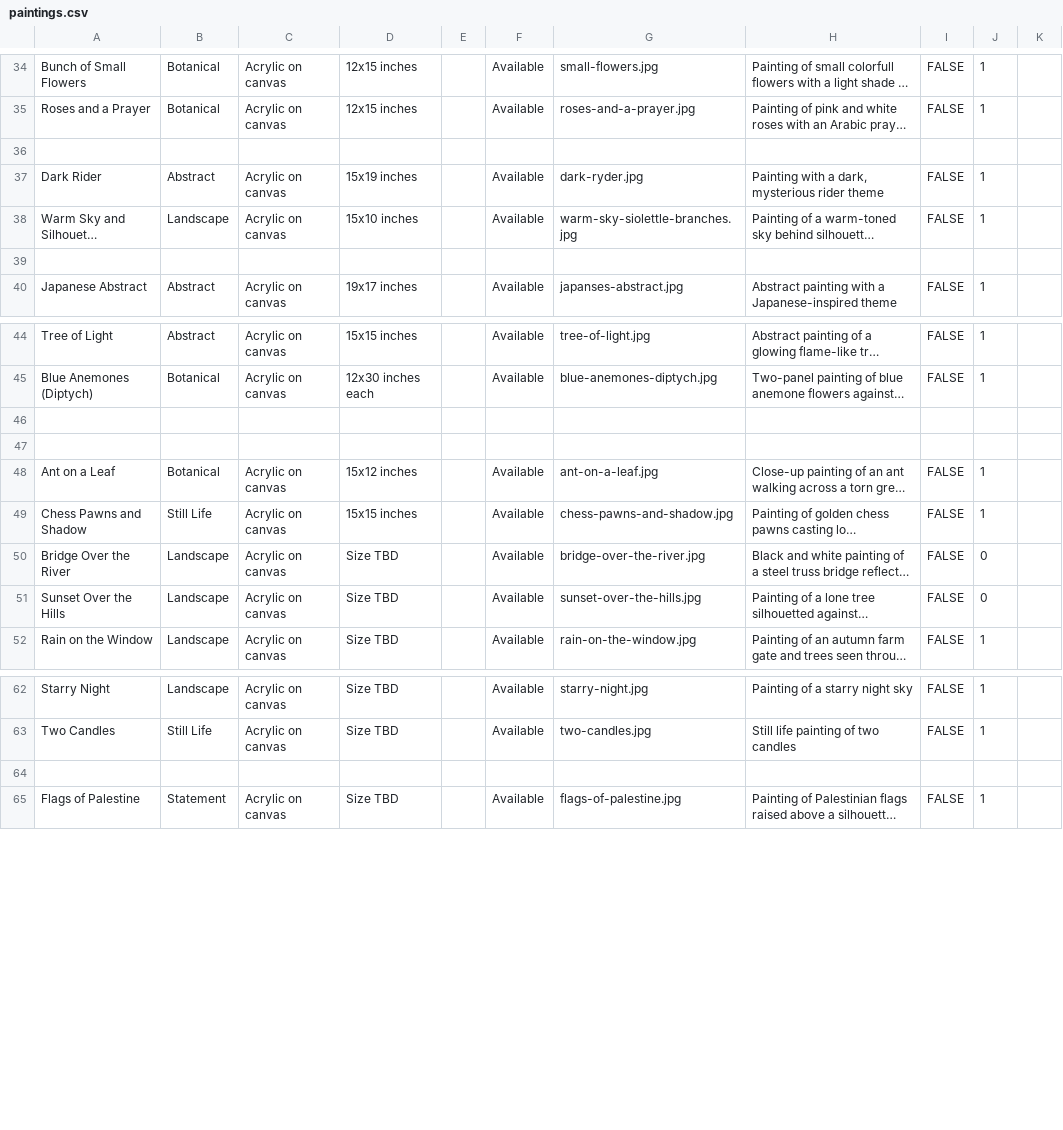
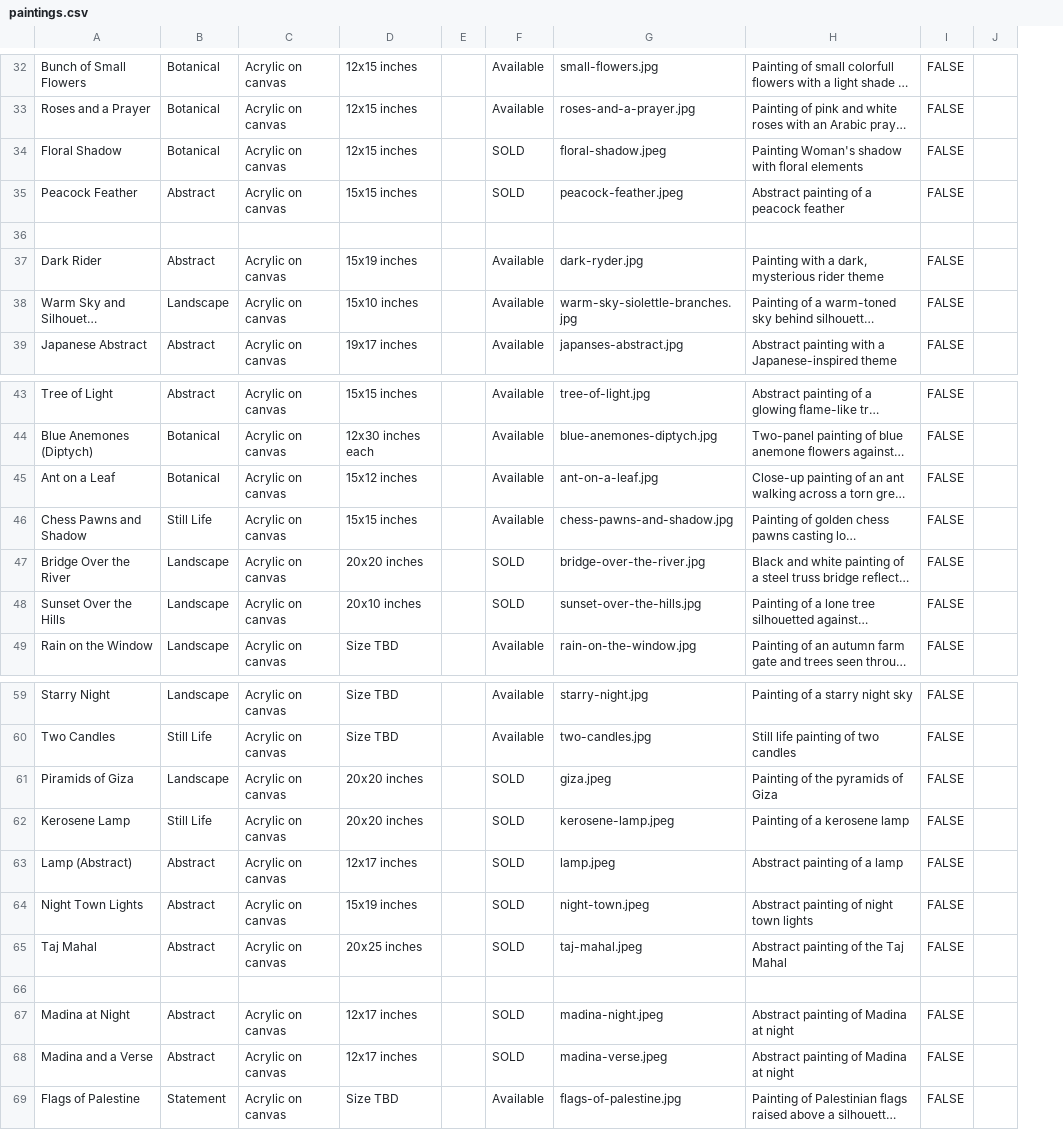
Before and after one commit to aayatarts/Painting-portfolio, a CSV file: data/paintings.csv, drawn as a sheet; only a part is shown, gaps mark what is left out; long unchanged cells end in …; removed rows and columns are numbered as before the commit, all else as after; the diff covers the shown part only; the diff names each change by its address in the sheet, - before the commit and + after, or states it on an @@ line.

```diff
--- a/data/paintings.csv
+++ b/data/paintings.csv
-column J, rows 34-38: 1 | 1 |  | 1 | 1; row 40: 1; rows 44-45: 1 | 1; rows 48-52: 1 | 1 | 0 | 0 | 1; rows 62-65: 1 | 1 |  | 1
+row 34: Floral Shadow | Botanical | Acrylic on canvas | 12x15 inches |  | SOLD | floral-shadow.jpeg | Painting Woman's shadow with floral elements | FALSE
+row 35: Peacock Feather | Abstract | Acrylic on canvas | 15x15 inches |  | SOLD | peacock-feather.jpeg | Abstract painting of a peacock feather | FALSE
-row 39: (empty)
-row 46: (empty)
-row 47: (empty)
-D47: Size TBD
+D47: 20x20 inches
-F47:F48: Available
+F47:F48: SOLD
-D48: Size TBD
+D48: 20x10 inches
+row 61: Piramids of Giza | Landscape | Acrylic on canvas | 20x20 inches |  | SOLD | giza.jpeg | Painting of the pyramids of Giza | FALSE
+row 62: Kerosene Lamp | Still Life | Acrylic on canvas | 20x20 inches |  | SOLD | kerosene-lamp.jpeg | Painting of a kerosene lamp | FALSE
+row 63: Lamp (Abstract) | Abstract | Acrylic on canvas | 12x17 inches |  | SOLD | lamp.jpeg | Abstract painting of a lamp | FALSE
+row 64: Night Town Lights | Abstract | Acrylic on canvas | 15x19 inches |  | SOLD | night-town.jpeg | Abstract painting of night town lights | FALSE
+row 65: Taj Mahal | Abstract | Acrylic on canvas | 20x25 inches |  | SOLD | taj-mahal.jpeg | Abstract painting of the Taj Mahal | FALSE
+row 67: Madina at Night | Abstract | Acrylic on canvas | 12x17 inches |  | SOLD | madina-night.jpeg | Abstract painting of Madina at night | FALSE
+row 68: Madina and a Verse | Abstract | Acrylic on canvas | 12x17 inches |  | SOLD | madina-verse.jpeg | Abstract painting of Madina at night | FALSE
```
Also changed, not shown: 2 removed rows, 1 moved row and 3 edited cells elsewhere in this file, 11 other files.
